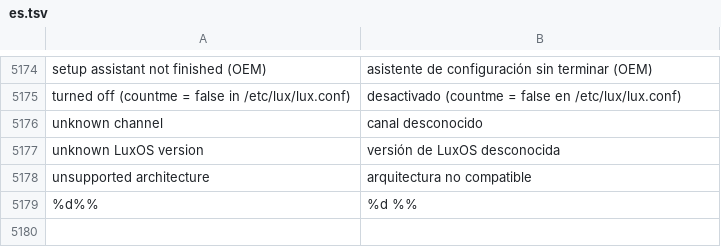
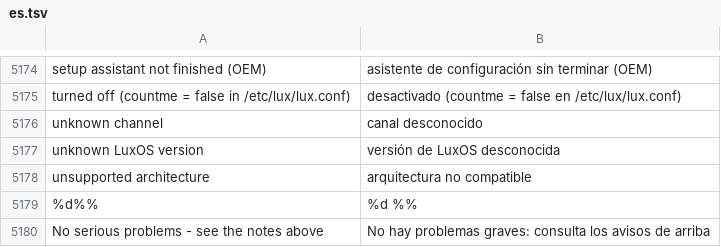
Before and after one commit to luxopes/LuxOS-Arch, a TSV file: packages/luxos-i18n/files/es.tsv, drawn as a sheet; only a part is shown, gaps mark what is left out.

```diff
--- a/packages/luxos-i18n/files/es.tsv
+++ b/packages/luxos-i18n/files/es.tsv
@@ -5179 +5179,2 @@ unsupported architecture	arquitectura no compatible
 %d%%	%d %%
+No serious problems - see the notes above	No hay problemas graves: consulta los avisos de arriba
```
Also changed, not shown: packages/luxos-i18n/files/cs.tsv, packages/luxos-i18n/files/hu.tsv, 11 other files.
